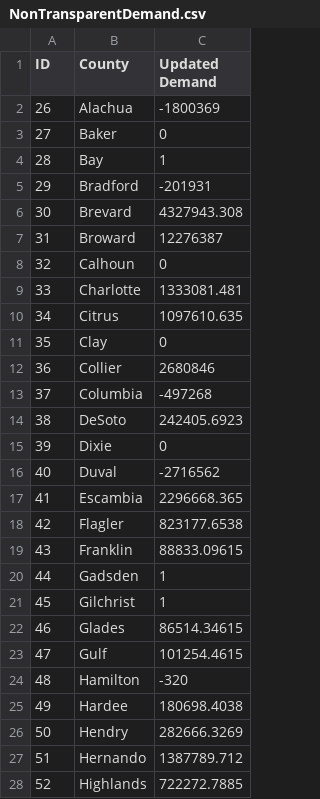
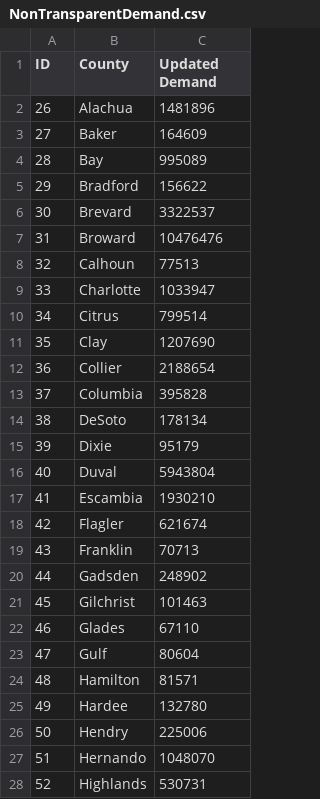
Before and after one commit to ChrisPikeDoesAThing/IECapstone, a CSV file: Model/CSVResults/NonTransparentDemand.csv, drawn as a sheet; only a part is shown; the diff covers the shown part only.

```diff
--- a/Model/CSVResults/NonTransparentDemand.csv
+++ b/Model/CSVResults/NonTransparentDemand.csv
@@ -1,28 +1,28 @@
 ID,County,Updated Demand
-26,Alachua,-1800369
-27,Baker,0
-28,Bay,1
-29,Bradford,-201931
-30,Brevard,4327943.308
-31,Broward,12276387
-32,Calhoun,0
-33,Charlotte,1333081.481
-34,Citrus,1097610.635
-35,Clay,0
-36,Collier,2680846
-37,Columbia,-497268
-38,DeSoto,242405.6923
-39,Dixie,0
-40,Duval,-2716562
-41,Escambia,2296668.365
-42,Flagler,823177.6538
-43,Franklin,88833.09615
-44,Gadsden,1
-45,Gilchrist,1
-46,Glades,86514.34615
-47,Gulf,101254.4615
-48,Hamilton,-320
-49,Hardee,180698.4038
-50,Hendry,282666.3269
-51,Hernando,1387789.712
-52,Highlands,722272.7885
+26,Alachua,1481896
+27,Baker,164609
+28,Bay,995089
+29,Bradford,156622
+30,Brevard,3322537
+31,Broward,10476476
+32,Calhoun,77513
+33,Charlotte,1033947
+34,Citrus,799514
+35,Clay,1207690
+36,Collier,2188654
+37,Columbia,395828
+38,DeSoto,178134
+39,Dixie,95179
+40,Duval,5943804
+41,Escambia,1930210
+42,Flagler,621674
+43,Franklin,70713
+44,Gadsden,248902
+45,Gilchrist,101463
+46,Glades,67110
+47,Gulf,80604
+48,Hamilton,81571
+49,Hardee,132780
+50,Hendry,225006
+51,Hernando,1048070
+52,Highlands,530731
```
Also changed, not shown: 40 edited cells elsewhere in this file, Model/CSVLib/CountyData.csv, Model/CSVResults/NonTransparentAnalysisfill.csv, 24 other files.
